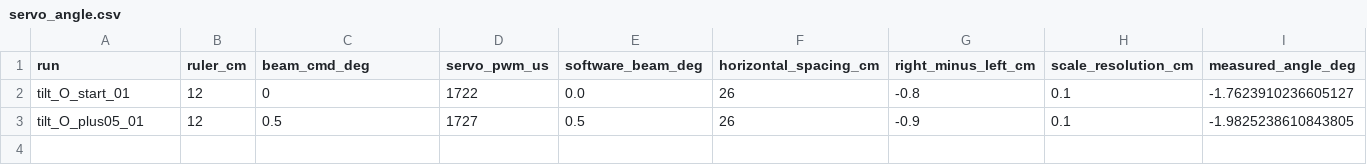
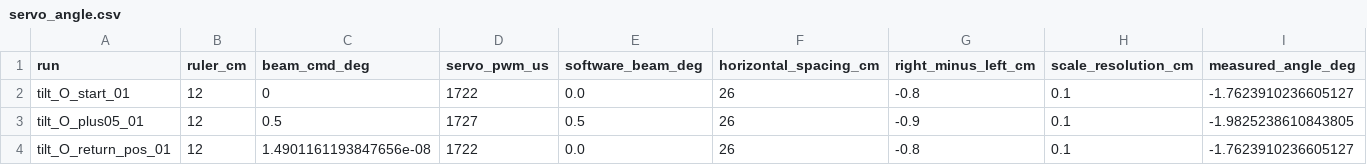
Before and after one commit to xccxvh/-, a CSV file: docs/board_stage1_20261121/servo_angle.csv, drawn as a sheet; only a part is shown; rows hold the shown columns only; the diff names each change by its address in the sheet, - before the commit and + after, or states it on an @@ line.

Commit message:
Record return to manual zero and operator-confirmed ball repositioning

```diff
--- a/docs/board_stage1_20261121/servo_angle.csv
+++ b/docs/board_stage1_20261121/servo_angle.csv
+row 4: tilt_O_return_pos_01 | 12 | 1.4901161193847656e-08 | 1722 | 0.0 | 26 | -0.8 | 0.1 | -1.7623910236605127
```
Also changed, not shown: 1 other file.
